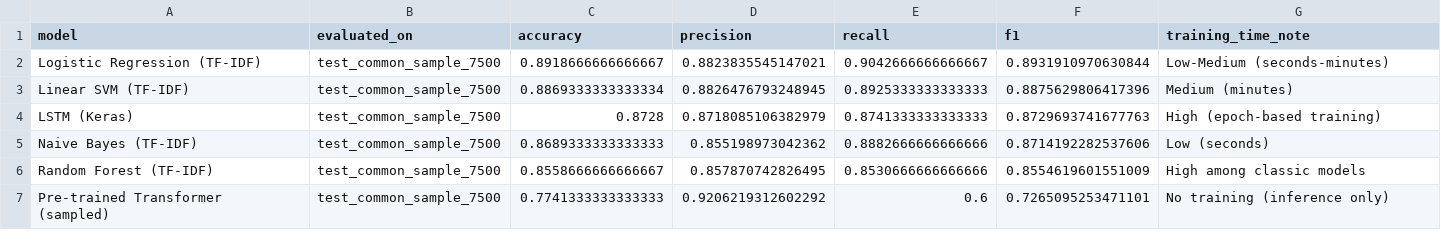
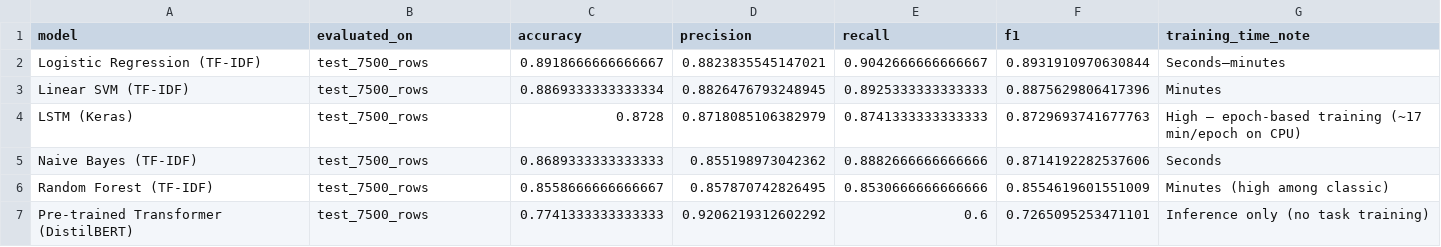
Before and after one commit to Lidizz/imdb-sentiment-analysis, a CSV file: results/metrics/model_comparison_metrics.csv, drawn as a sheet.

Commit message:
update v6 and test unprocessed text with BERT - 1500 reviews

```diff
--- a/results/metrics/model_comparison_metrics.csv
+++ b/results/metrics/model_comparison_metrics.csv
@@ -1,7 +1,7 @@
 model,evaluated_on,accuracy,precision,recall,f1,training_time_note
-Logistic Regression (TF-IDF),test_common_sample_7500,0.8918666666666667,0.8823835545147021,0.9042666666666667,0.8931910970630844,Low-Medium (seconds-minutes)
-Linear SVM (TF-IDF),test_common_sample_7500,0.8869333333333334,0.8826476793248945,0.8925333333333333,0.8875629806417396,Medium (minutes)
-LSTM (Keras),test_common_sample_7500,0.8728,0.8718085106382979,0.8741333333333333,0.8729693741677763,High (epoch-based training)
-Naive Bayes (TF-IDF),test_common_sample_7500,0.8689333333333333,0.855198973042362,0.8882666666666666,0.8714192282537606,Low (seconds)
-Random Forest (TF-IDF),test_common_sample_7500,0.8558666666666667,0.857870742826495,0.8530666666666666,0.8554619601551009,High among classic models
-Pre-trained Transformer (sampled),test_common_sample_7500,0.7741333333333333,0.9206219312602292,0.6,0.7265095253471101,No training (inference only)
+Logistic Regression (TF-IDF),test_7500_rows,0.8918666666666667,0.8823835545147021,0.9042666666666667,0.8931910970630844,Seconds–minutes
+Linear SVM (TF-IDF),test_7500_rows,0.8869333333333334,0.8826476793248945,0.8925333333333333,0.8875629806417396,Minutes
+LSTM (Keras),test_7500_rows,0.8728,0.8718085106382979,0.8741333333333333,0.8729693741677763,High — epoch-based training (~17 min/epoch on CPU)
+Naive Bayes (TF-IDF),test_7500_rows,0.8689333333333333,0.855198973042362,0.8882666666666666,0.8714192282537606,Seconds
+Random Forest (TF-IDF),test_7500_rows,0.8558666666666667,0.857870742826495,0.8530666666666666,0.8554619601551009,Minutes (high among classic)
+Pre-trained Transformer (DistilBERT),test_7500_rows,0.7741333333333333,0.9206219312602292,0.6,0.7265095253471101,Inference only (no task training)
```
Also changed, not shown: results/metrics/misclassified_samples.csv, 5 other files.
